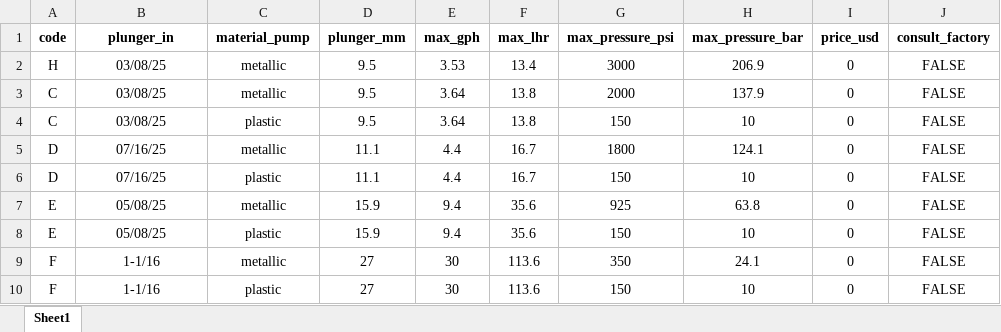
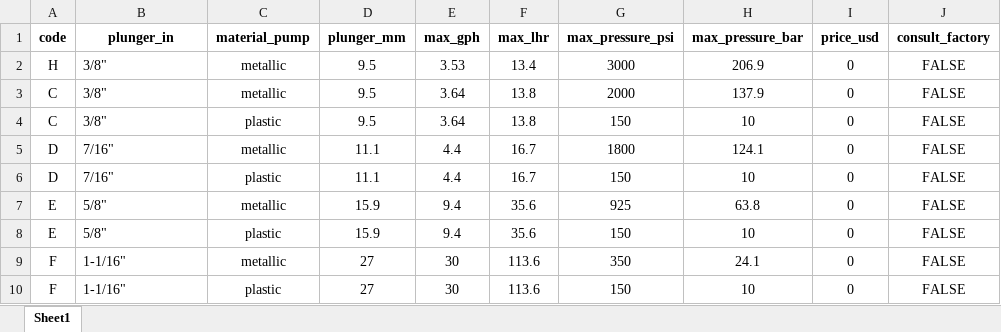
Before and after one commit to VmurciaU/AutoSelectXV1, an Excel workbook: app/database/MRA11/mroy_MRA1_02_plunger.xlsx, sheet Sheet1, drawn as a sheet; only a part is shown; values as stored, in another font and other column widths than the file's, no borders; the diff names each change by its address in the sheet, - before the commit and + after, or states it on an @@ line.

```diff
--- a/app/database/MRA11/mroy_MRA1_02_plunger.xlsx (sheet Sheet1)
+++ b/app/database/MRA11/mroy_MRA1_02_plunger.xlsx (sheet Sheet1)
-B2:B4 (plunger_in): 03/08/25
+B2:B4 (plunger_in): 3/8"
-B2:B10 alignment: center
+B2:B10 alignment: left
-B5:B6 (plunger_in): 07/16/25
+B5:B6 (plunger_in): 7/16"
-B7:B8 (plunger_in): 05/08/25
+B7:B8 (plunger_in): 5/8"
-B9:B10 (plunger_in): 1-1/16
+B9:B10 (plunger_in): 1-1/16"
```
Also changed, not shown: formulas that keep their value, app/database/MRA11/mroy_MRA1_03_gear.xlsx, app/database/MRA11/mroy_MRA1_04_motor_options.xlsx, 4 other files.
